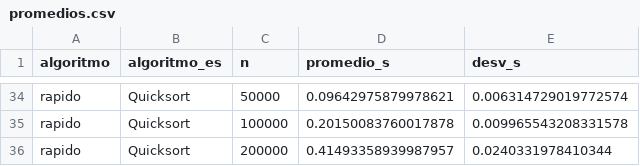
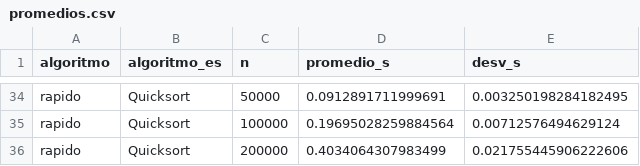
Before and after one commit to ILOHU-cmd/pruebaordenamientosestructuradedatos, a CSV file: results/promedios.csv, drawn as a sheet; only a part is shown, gaps mark what is left out; the diff covers the shown part only; the diff names each change by its address in the sheet, - before the commit and + after, or states it on an @@ line.

```diff
--- a/results/promedios.csv
+++ b/results/promedios.csv
-D34 (promedio_s): 0.09642975879978621
+D34 (promedio_s): 0.0912891711999691
-E34 (desv_s): 0.006314729019772574
+E34 (desv_s): 0.003250198284182495
-D35 (promedio_s): 0.20150083760017878
+D35 (promedio_s): 0.19695028259884564
-E35 (desv_s): 0.009965543208331578
+E35 (desv_s): 0.00712576494629124
-D36 (promedio_s): 0.41493358939987957
+D36 (promedio_s): 0.4034064307983499
-E36 (desv_s): 0.0240331978410344
+E36 (desv_s): 0.021755445906222606
```
Also changed, not shown: 64 edited cells elsewhere in this file, results/tiempos.csv, 4 other files.
